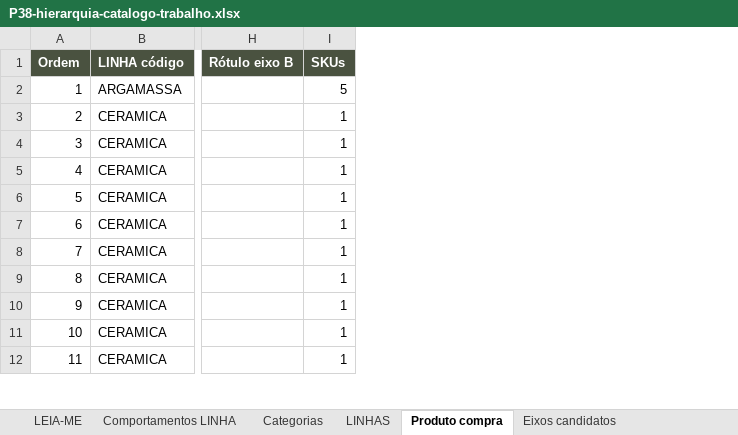
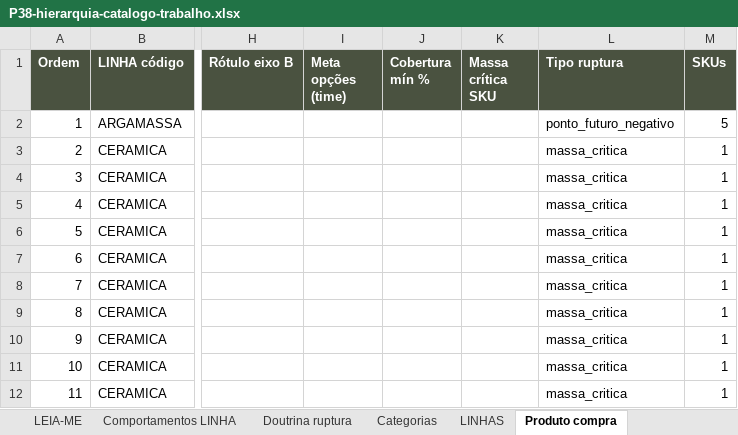
Before and after one commit to joaoandreriberopacheco-netizen/P38-ERP, an Excel workbook: docs/exports/P38-hierarquia-catalogo-trabalho.xlsx, sheet Produto compra, drawn as a sheet; only a part is shown, gaps mark what is left out; values as stored, in another font and other column widths than the file's, no borders; the diff names each change by its address in the sheet, - before the commit and + after, or states it on an @@ line.

```diff
--- a/docs/exports/P38-hierarquia-catalogo-trabalho.xlsx (sheet Produto compra)
+++ b/docs/exports/P38-hierarquia-catalogo-trabalho.xlsx (sheet Produto compra)
+sheet tab: Doutrina ruptura
+column I (Meta opções (time)), empty
+column J (Cobertura mín %), empty
+column K (Massa crítica SKU), empty
+column L (Tipo ruptura), rows 2-12: ponto_futuro_negativo | massa_critica | massa_critica | massa_critica | massa_critica | massa_critica | massa_critica | massa_critica | massa_critica | massa_critica | massa_critica
```
Also changed, not shown: sheet Comportamentos LINHA, sheet SKUs mapa, sheet LINHAS, sheet LEIA-ME, 2 other files.
